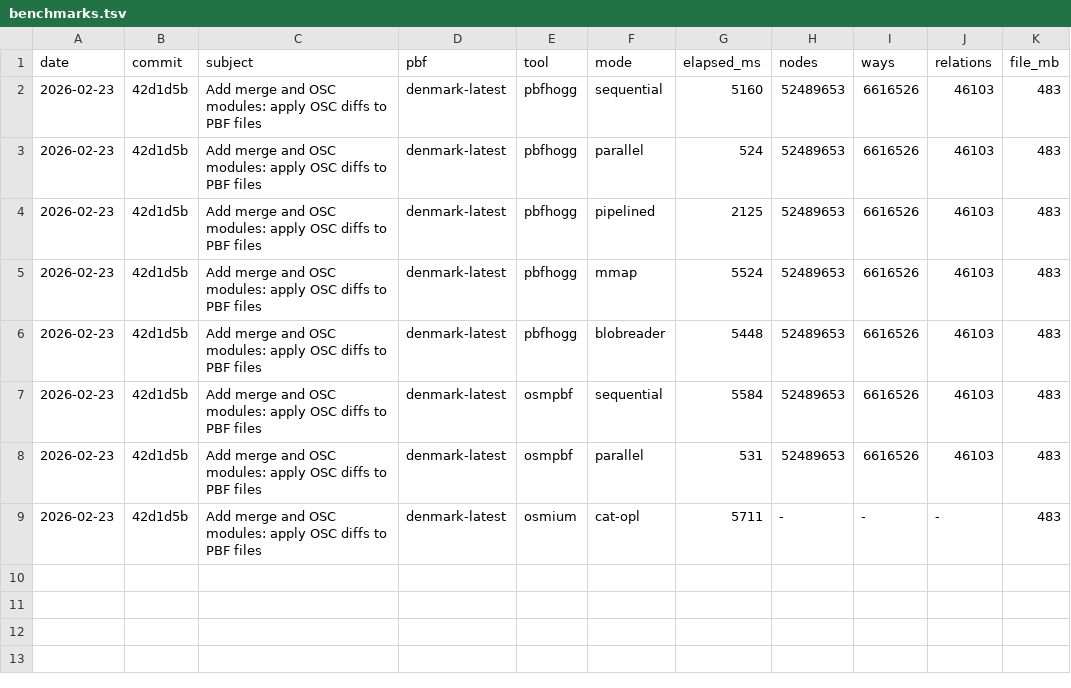
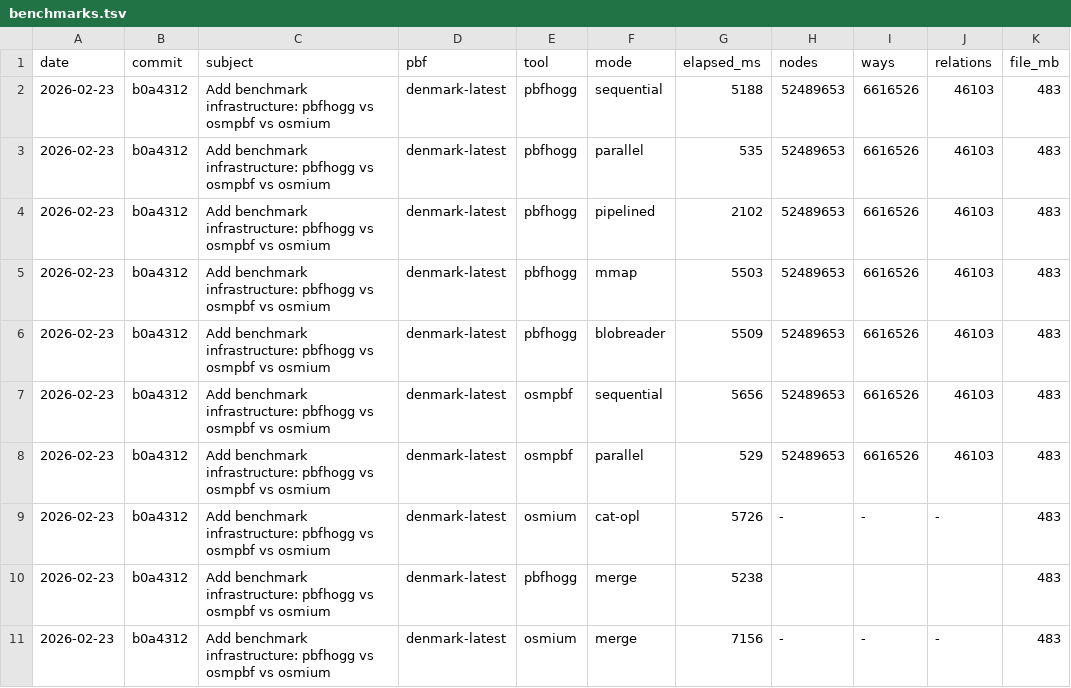
Before and after one commit to folknor/pbfhogg, a TSV file: benchmarks.tsv, drawn as a sheet.

Commit message:
Add merge benchmark: pbfhogg 27% faster than osmium apply-changes
- examples/bench_merge.rs: times merge(base, osc, output)
- scripts/bench.sh: runs merge bench + osmium apply-changes comparison
- README: merge performance table (5.2s vs 7.2s on Denmark)

Coded by an LLM.

```diff
--- a/benchmarks.tsv
+++ b/benchmarks.tsv
@@ -1,9 +1,11 @@
 date	commit	subject	pbf	tool	mode	elapsed_ms	nodes	ways	relations	file_mb
-2026-02-23	42d1d5b	Add merge and OSC modules: apply OSC diffs to PBF files	denmark-latest	pbfhogg	sequential	5160	52489653	6616526	46103	483
-2026-02-23	42d1d5b	Add merge and OSC modules: apply OSC diffs to PBF files	denmark-latest	pbfhogg	parallel	524	52489653	6616526	46103	483
-2026-02-23	42d1d5b	Add merge and OSC modules: apply OSC diffs to PBF files	denmark-latest	pbfhogg	pipelined	2125	52489653	6616526	46103	483
-2026-02-23	42d1d5b	Add merge and OSC modules: apply OSC diffs to PBF files	denmark-latest	pbfhogg	mmap	5524	52489653	6616526	46103	483
-2026-02-23	42d1d5b	Add merge and OSC modules: apply OSC diffs to PBF files	denmark-latest	pbfhogg	blobreader	5448	52489653	6616526	46103	483
-2026-02-23	42d1d5b	Add merge and OSC modules: apply OSC diffs to PBF files	denmark-latest	osmpbf	sequential	5584	52489653	6616526	46103	483
-2026-02-23	42d1d5b	Add merge and OSC modules: apply OSC diffs to PBF files	denmark-latest	osmpbf	parallel	531	52489653	6616526	46103	483
-2026-02-23	42d1d5b	Add merge and OSC modules: apply OSC diffs to PBF files	denmark-latest	osmium	cat-opl	5711	-	-	-	483
+2026-02-23	b0a4312	Add benchmark infrastructure: pbfhogg vs osmpbf vs osmium	denmark-latest	pbfhogg	sequential	5188	52489653	6616526	46103	483
+2026-02-23	b0a4312	Add benchmark infrastructure: pbfhogg vs osmpbf vs osmium	denmark-latest	pbfhogg	parallel	535	52489653	6616526	46103	483
+2026-02-23	b0a4312	Add benchmark infrastructure: pbfhogg vs osmpbf vs osmium	denmark-latest	pbfhogg	pipelined	2102	52489653	6616526	46103	483
+2026-02-23	b0a4312	Add benchmark infrastructure: pbfhogg vs osmpbf vs osmium	denmark-latest	pbfhogg	mmap	5503	52489653	6616526	46103	483
+2026-02-23	b0a4312	Add benchmark infrastructure: pbfhogg vs osmpbf vs osmium	denmark-latest	pbfhogg	blobreader	5509	52489653	6616526	46103	483
+2026-02-23	b0a4312	Add benchmark infrastructure: pbfhogg vs osmpbf vs osmium	denmark-latest	osmpbf	sequential	5656	52489653	6616526	46103	483
+2026-02-23	b0a4312	Add benchmark infrastructure: pbfhogg vs osmpbf vs osmium	denmark-latest	osmpbf	parallel	529	52489653	6616526	46103	483
+2026-02-23	b0a4312	Add benchmark infrastructure: pbfhogg vs osmpbf vs osmium	denmark-latest	osmium	cat-opl	5726	-	-	-	483
+2026-02-23	b0a4312	Add benchmark infrastructure: pbfhogg vs osmpbf vs osmium	denmark-latest	pbfhogg	merge	5238				483
+2026-02-23	b0a4312	Add benchmark infrastructure: pbfhogg vs osmpbf vs osmium	denmark-latest	osmium	merge	7156	-	-	-	483
```
Also changed, not shown: 3 other files.
